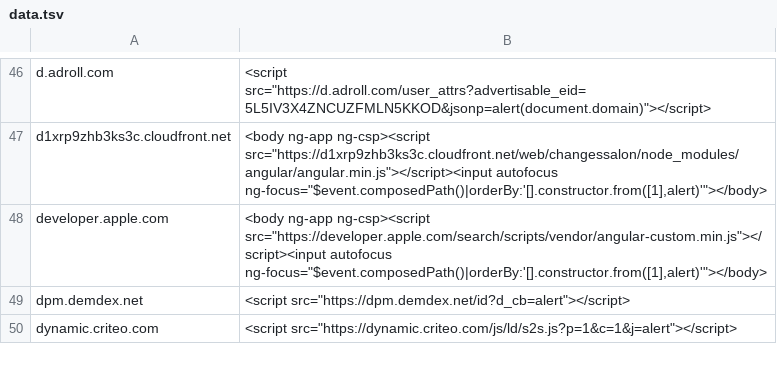
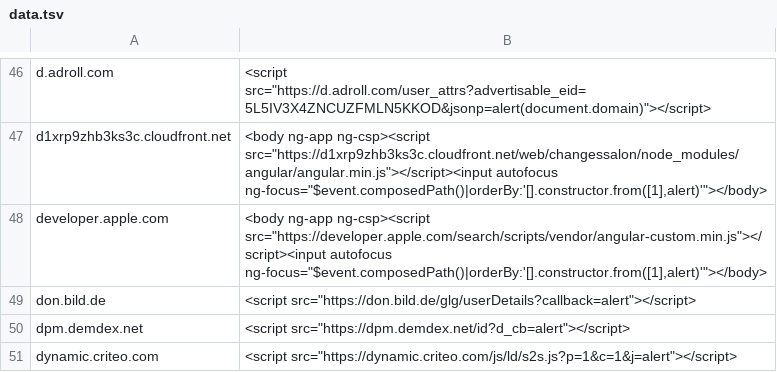
Before and after one commit to renniepak/CSPBypass, a TSV file: data.tsv, drawn as a sheet; only a part is shown, gaps mark what is left out; the diff names each change by its address in the sheet, - before the commit and + after, or states it on an @@ line.

Commit message:
Added don.bild.de

```diff
--- a/data.tsv
+++ b/data.tsv
+row 49: don.bild.de | <script src="https://don.bild.de/glg/userDetails?callback=alert"></script>
```
